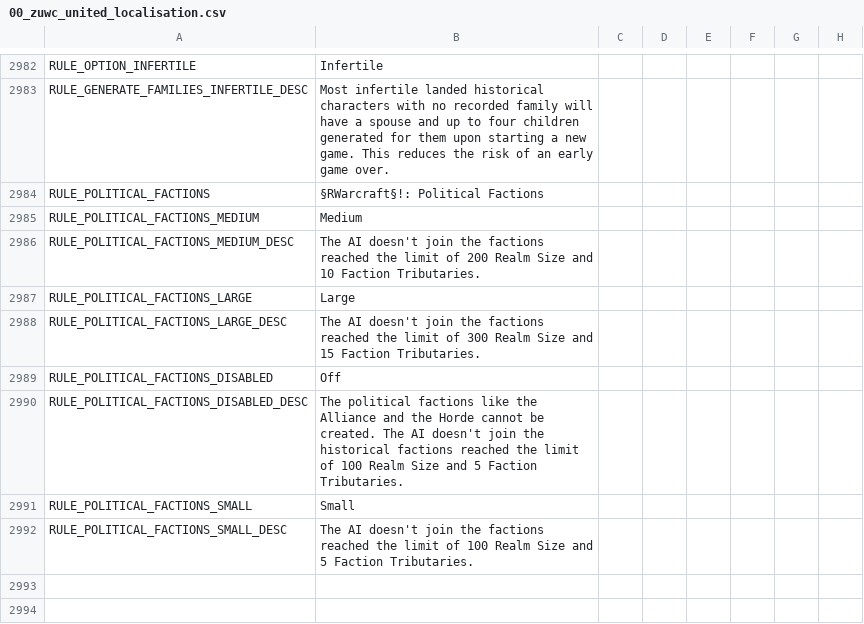
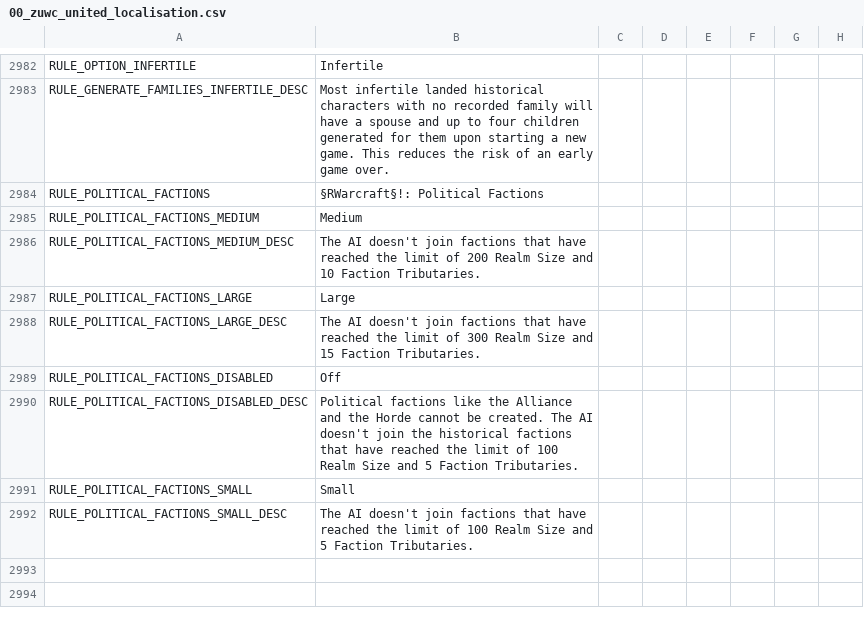
Before and after one commit to Warcraft-GoA-Development-Team/Warcraft-Guardians-of-Azeroth, a CSV file: localisation/00_zuwc_united_localisation.csv, drawn as a sheet; only a part is shown, gaps mark what is left out; the diff names each change by its address in the sheet, - before the commit and + after, or states it on an @@ line.

Commit message:
Duke's Review Changes from Duke's review. (GDC)

```diff
--- a/localisation/00_zuwc_united_localisation.csv
+++ b/localisation/00_zuwc_united_localisation.csv
-B2986: …doesn't join the factions reached the…
+B2986: …doesn't join factions that have reached the…
-B2988: …doesn't join the factions reached the…
+B2988: …doesn't join factions that have reached the…
-B2990: The political factions like the Alliance and the Horde cannot be created. The AI doesn't join the historical factions reached the…
+B2990: Political factions like the Alliance and the Horde cannot be created. The AI doesn't join the historical factions that have reached the…
-B2992: …doesn't join the factions reached the…
+B2992: …doesn't join factions that have reached the…
```
